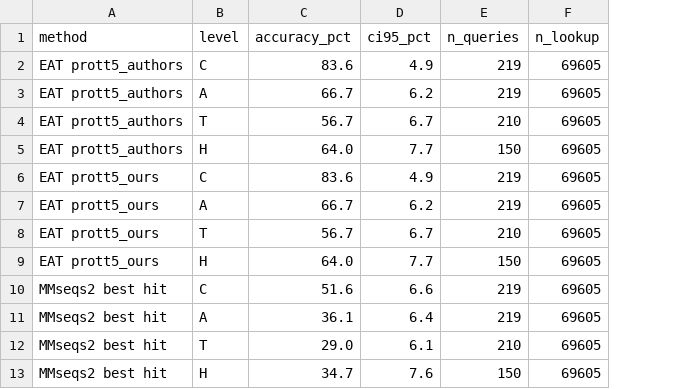
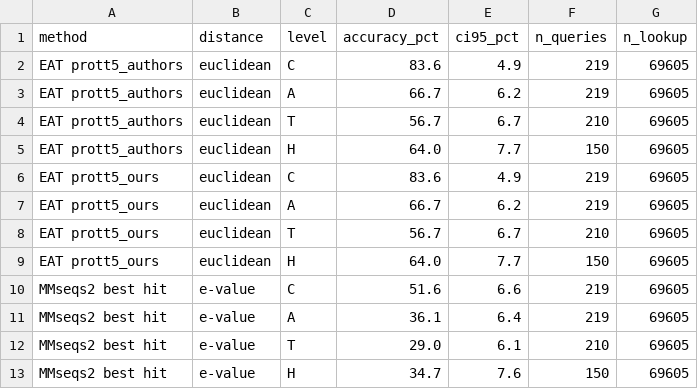
Before and after one commit to Pollysoma/protein-prediction-project-2, a CSV file: experiments/01_prott5_cath_reproduction/results/cath_test219.csv, drawn as a sheet; the diff names each change by its address in the sheet, - before the commit and + after, or states it on an @@ line.

Commit message:
Score all Table 1 pLMs with Euclidean and cosine distance (#19)

```diff
--- a/experiments/01_prott5_cath_reproduction/results/cath_test219.csv
+++ b/experiments/01_prott5_cath_reproduction/results/cath_test219.csv
+column B (distance), rows 2-13: euclidean | euclidean | euclidean | euclidean | euclidean | euclidean | euclidean | euclidean | e-value | e-value | e-value | e-value
```
Also changed, not shown: 5 other files.
